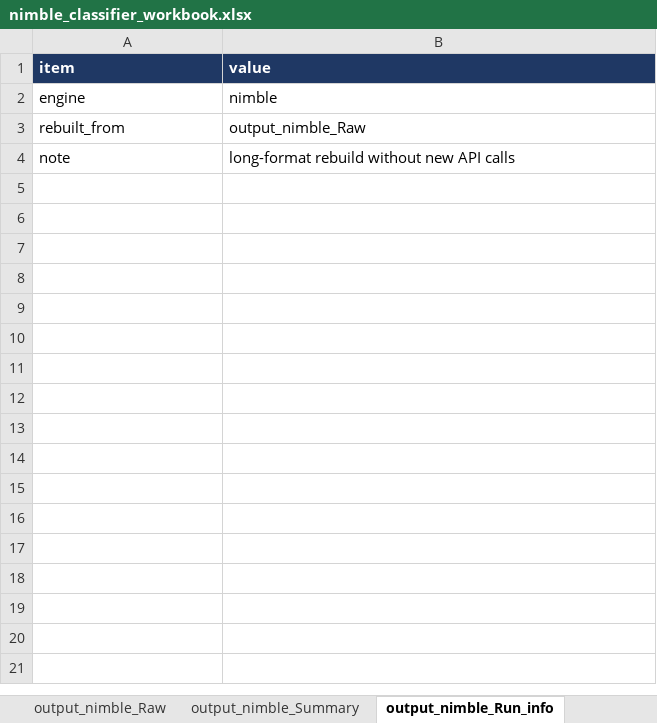
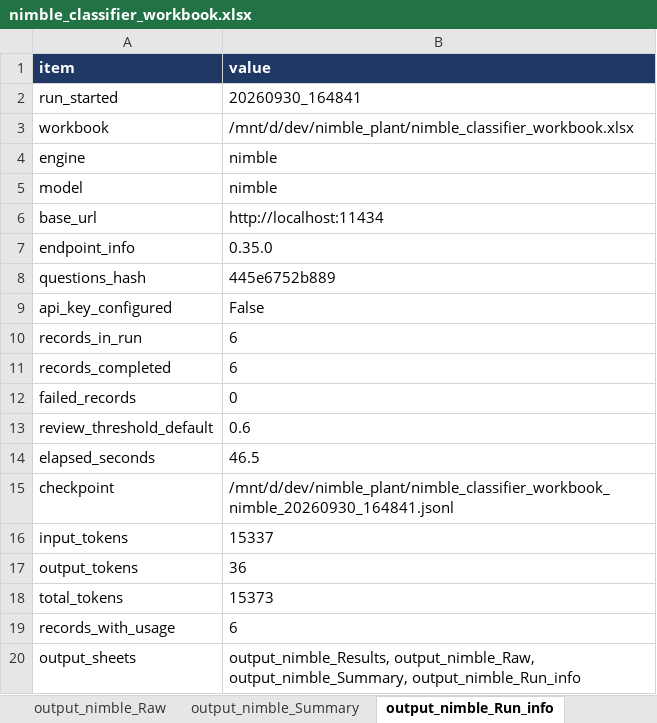
Before and after one commit to ranga291257/nimble_plant, an Excel workbook: nimble_classifier_workbook.xlsx, sheet output_nimble_Run_info, drawn as a sheet; values as stored, in another font and other column widths than the file's, no borders; removed rows and columns are numbered as before the commit, all else as after; the diff names each change by its address in the sheet, - before the commit and + after, or states it on an @@ line.

```diff
--- a/nimble_classifier_workbook.xlsx (sheet output_nimble_Run_info)
+++ b/nimble_classifier_workbook.xlsx (sheet output_nimble_Run_info)
+row 2: run_started | 20260930_164841
+row 3: workbook | /mnt/d/dev/nimble_plant/nimble_classifier_workbook.xlsx
-row 3: rebuilt_from | output_nimble_Raw
-row 4: note | long-format rebuild without new API calls
+row 5: model | nimble
+row 6: base_url | http://localhost:11434
+row 7: endpoint_info | 0.35.0
+row 8: questions_hash | 445e6752b889
+row 9: api_key_configured | False
+row 10: records_in_run | 6
+row 11: records_completed | 6
+row 12: failed_records | 0
+row 13: review_threshold_default | 0.6
+row 14: elapsed_seconds | 46.5
+row 15: checkpoint | /mnt/d/dev/nimble_plant/nimble_classifier_workbook_nimble_20260930_164841.jsonl
+row 16: input_tokens | 15337
+row 17: output_tokens | 36
+row 18: total_tokens | 15373
+row 19: records_with_usage | 6
+row 20: output_sheets | output_nimble_Results, output_nimble_Raw, output_nimble_Summary, output_nimble_Run_info
```
Also changed, not shown: sheet Labels, sheet Records, sheet output_nimble_Results, sheet output_compare, sheet Questions, sheet output_jev_Results, 6 more sheets, 3 other files.
